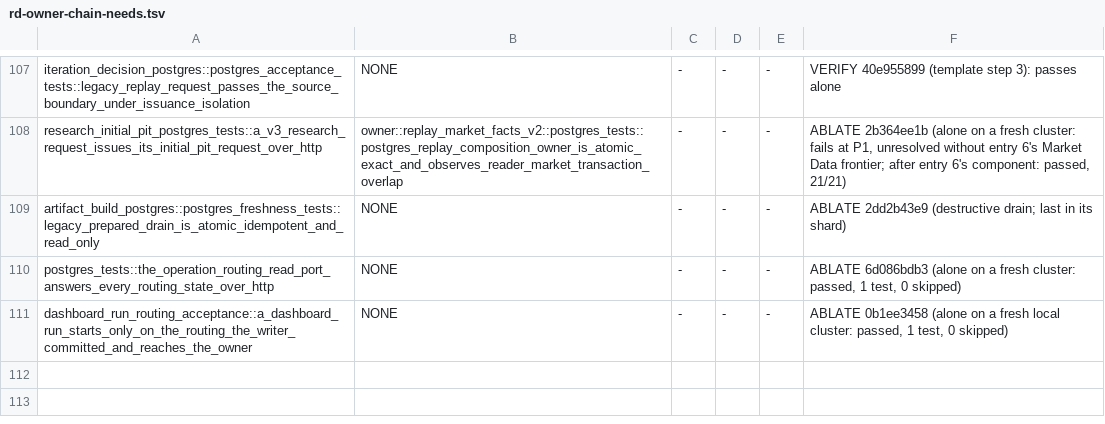
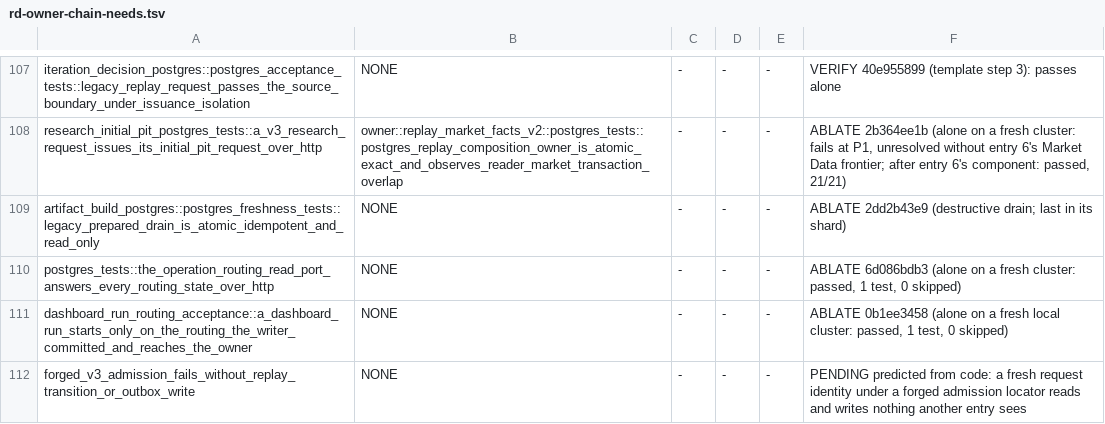
Before and after one commit to qOeOp/trade, a TSV file: scripts/ci/rd-owner-chain-needs.tsv, drawn as a sheet; only a part is shown, gaps mark what is left out; the diff names each change by its address in the sheet, - before the commit and + after, or states it on an @@ line.

```diff
--- a/scripts/ci/rd-owner-chain-needs.tsv
+++ b/scripts/ci/rd-owner-chain-needs.tsv
+row 112: forged_v3_admission_fails_without_replay_transition_or_outbox_write | NONE | - | - | - | PENDING predicted from code: a fresh request identity under a forged admission locator reads and writes nothing another entry sees
```
Also changed, not shown: 7 other files.
